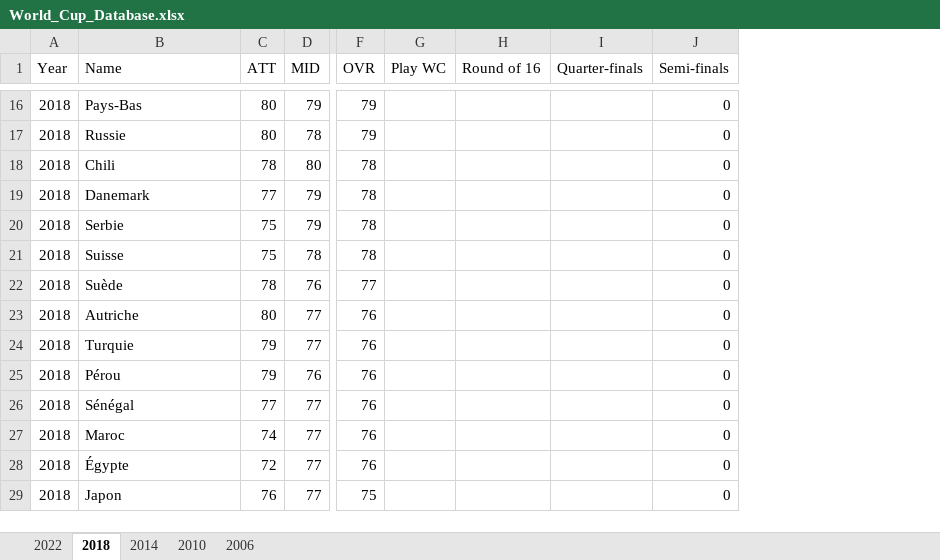
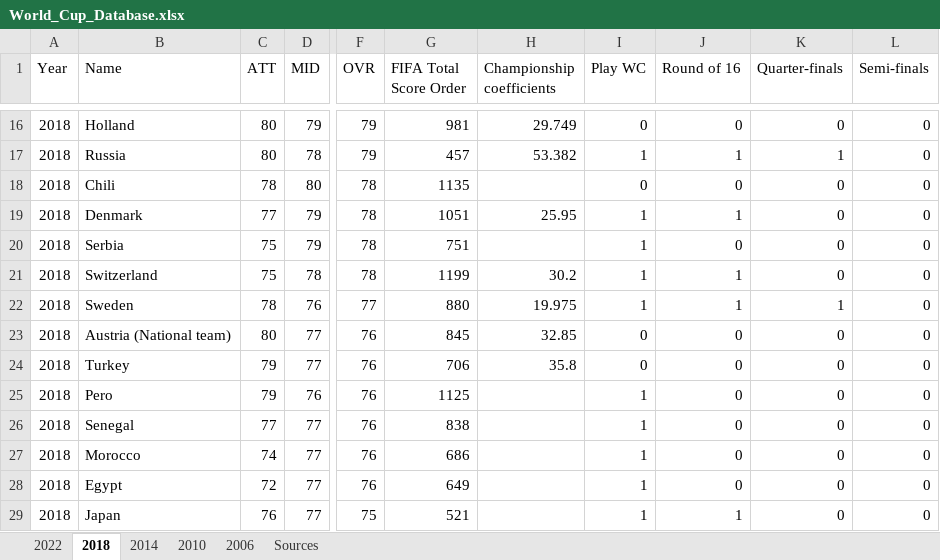
Before and after one commit to MoussaGRICHE/churn_Telco_Surviaval_Analysis, an Excel workbook: Data/World_Cup_Database.xlsx, sheet 2018, drawn as a sheet; only a part is shown, gaps mark what is left out; values as stored, in another font and other column widths than the file's, no borders; addresses are those after the commit; the diff covers the shown part only; the diff names each change by its address in the sheet, - before the commit and + after, or states it on an @@ line.

```diff
--- a/Data/World_Cup_Database.xlsx (sheet 2018)
+++ b/Data/World_Cup_Database.xlsx (sheet 2018)
+sheet tab: Sources
+column G (FIFA Total Score Order), rows 16-29: 981 | 457 | 1135 | 1051 | 751 | 1199 | 880 | 845 | 706 | 1125 | 838 | 686 | 649 | 521
+column H (Championship coefficients), rows 16-24: 29.749 | 53.382 |  | 25.95 |  | 30.2 | 19.975 | 32.85 | 35.8
-B16 (Name): Pays-Bas
+B16 (Name): Holland
-I16 (Play WC): (empty)
+I16 (Play WC): 0
-J16 (Round of 16): (empty)
+J16 (Round of 16): 0
-K16 (Quarter-finals): (empty)
+K16 (Quarter-finals): 0
-B17 (Name): Russie
+B17 (Name): Russia
-I17 (Play WC): (empty)
+I17 (Play WC): 1
-J17 (Round of 16): (empty)
+J17 (Round of 16): 1
-K17 (Quarter-finals): (empty)
+K17 (Quarter-finals): 1
-I18 (Play WC): (empty)
+I18 (Play WC): 0
-J18 (Round of 16): (empty)
+J18 (Round of 16): 0
-K18:K21 (Quarter-finals): (empty)
+K18:K21 (Quarter-finals): 0
-B19 (Name): Danemark
+B19 (Name): Denmark
-I19:I22 (Play WC): (empty)
+I19:I22 (Play WC): 1
-J19 (Round of 16): (empty)
+J19 (Round of 16): 1
-B20 (Name): Serbie
+B20 (Name): Serbia
-J20 (Round of 16): (empty)
+J20 (Round of 16): 0
-B21 (Name): Suisse
+B21 (Name): Switzerland
-J21:J22 (Round of 16): (empty)
+J21:J22 (Round of 16): 1
-B22 (Name): Suède
+B22 (Name): Sweden
-K22 (Quarter-finals): (empty)
+K22 (Quarter-finals): 1
-B23 (Name): Autriche
+B23 (Name): Austria (National team)
-I23:I24 (Play WC): (empty)
+I23:I24 (Play WC): 0
-J23:J28 (Round of 16): (empty)
+J23:J28 (Round of 16): 0
-K23:K29 (Quarter-finals): (empty)
+K23:K29 (Quarter-finals): 0
-B24 (Name): Turquie
+B24 (Name): Turkey
-B25 (Name): Pérou
+B25 (Name): Pero
-I25:I29 (Play WC): (empty)
+I25:I29 (Play WC): 1
-B26 (Name): Sénégal
+B26 (Name): Senegal
-B27 (Name): Maroc
+B27 (Name): Morocco
-B28 (Name): Égypte
+B28 (Name): Egypt
-B29 (Name): Japon
+B29 (Name): Japan
-J29 (Round of 16): (empty)
+J29 (Round of 16): 1
```
Also changed, not shown: 121 edited cells elsewhere in this sheet, sheet 2014, sheet 2006, sheet 2010, sheet 2022, 4 other files.
